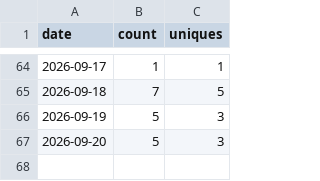
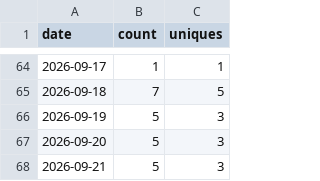
Before and after one commit to Kr1sCode/infra-automation-lab, a CSV file: .github/traffic/clones.csv, drawn as a sheet; only a part is shown, gaps mark what is left out; the diff names each change by its address in the sheet, - before the commit and + after, or states it on an @@ line.

```diff
--- a/.github/traffic/clones.csv
+++ b/.github/traffic/clones.csv
+row 68: 2026-09-21 | 5 | 3
```
Also changed, not shown: .github/traffic/views.csv.
